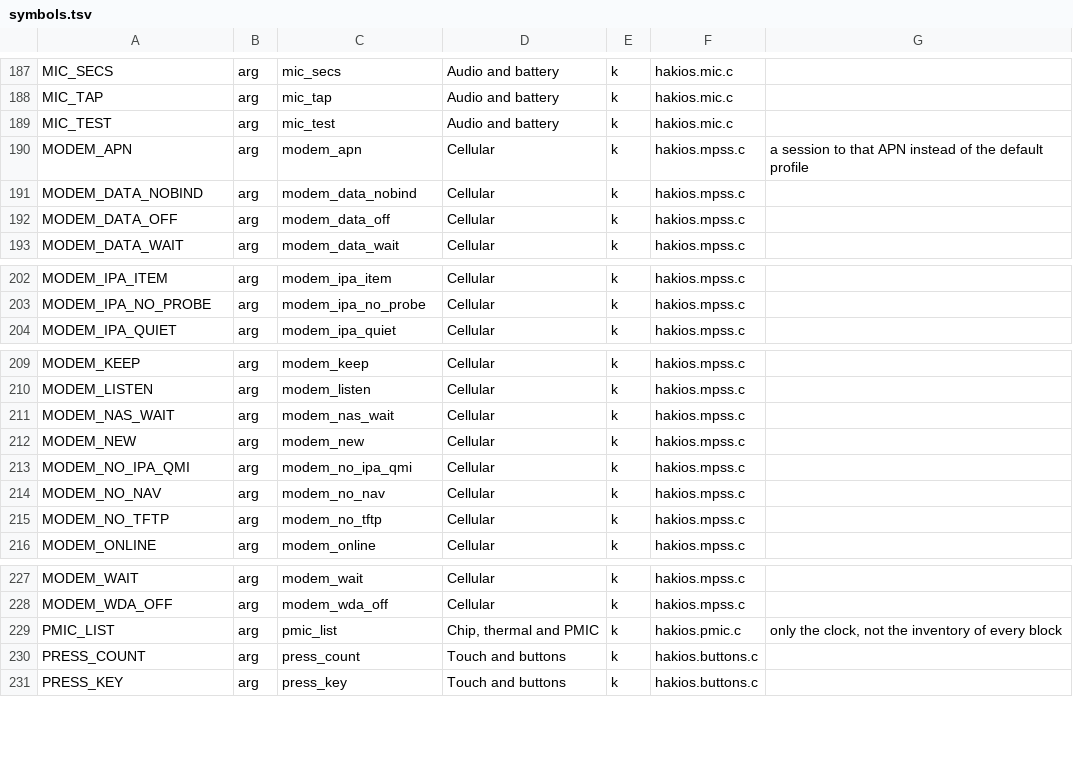
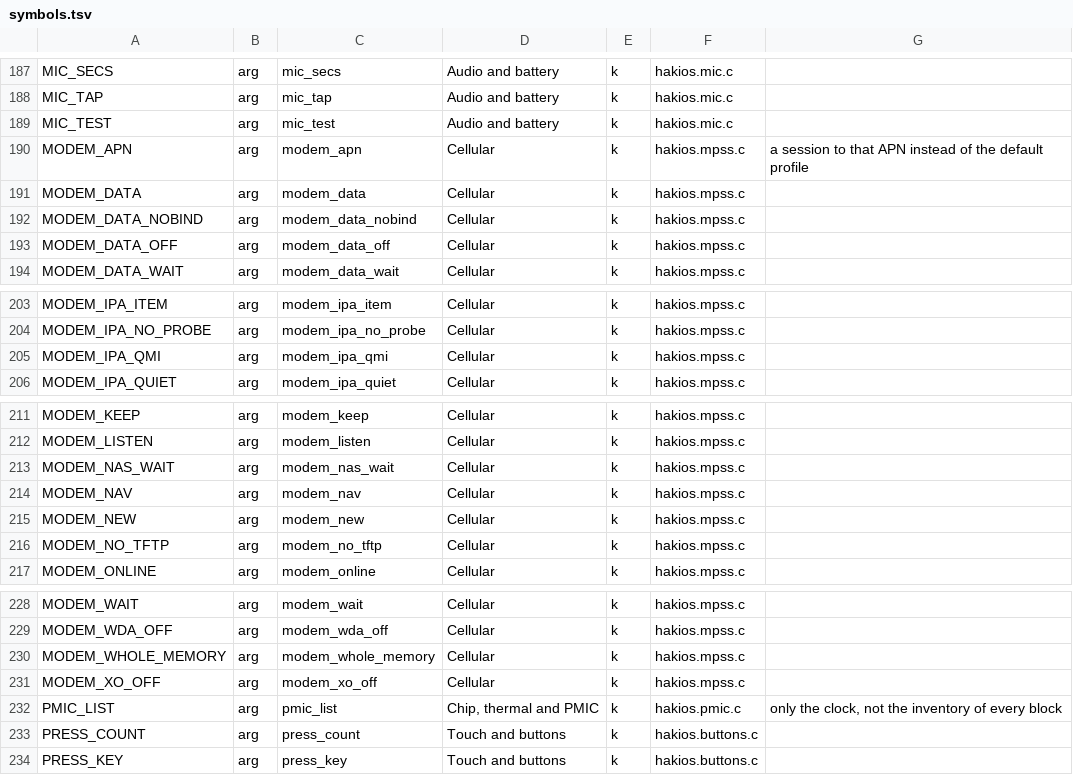
Before and after one commit to rafsanbasunia/ios-garnet, a TSV file: configs/symbols.tsv, drawn as a sheet; only a part is shown, gaps mark what is left out; removed rows and columns are numbered as before the commit, all else as after; the diff names each change by its address in the sheet, - before the commit and + after, or states it on an @@ line.

Commit message:
Cellular: the modem online and registered, signal bars in the status bar
With modem=1 ufs=2 the modem of this phone is started beside the system:
it goes online, finds the SIM cards, registers on LTE and reports the
signal, which the status bar shows. No mobile data (the IPA here is 5.2,
the driver knows 4.11), no SMS, no calls. Off unless asked for: the phone
has to be restarted after a session with it (docs/garnet/CELLULAR.md).

What this phone needed of the modem's driver: TrustZone told the image's
span and not the whole of the modem's memory (the modem never said "up"
otherwise), the image's header handed over from below 4 GB, the rails
cx.lvl and mss.lvl and the clock xo.lvl, its addresses, a shutdown asked
for a second time when the first is refused, and nothing said to the
modem's IPA driver. The network's name is read from the right field and
an empty 5G reading no longer hides the LTE one. The status bar's setters
take the value alone.

pull-firmware.sh pulls the modem's image and what it reads of the firmware
partition; build.sh puts them into the system image when they are there.

```diff
--- a/configs/symbols.tsv
+++ b/configs/symbols.tsv
+row 191: MODEM_DATA | arg | modem_data | Cellular | k | hakios.mpss.c
+row 205: MODEM_IPA_QMI | arg | modem_ipa_qmi | Cellular | k | hakios.mpss.c
+row 214: MODEM_NAV | arg | modem_nav | Cellular | k | hakios.mpss.c
-row 213: MODEM_NO_IPA_QMI | arg | modem_no_ipa_qmi | Cellular | k | hakios.mpss.c
-row 214: MODEM_NO_NAV | arg | modem_no_nav | Cellular | k | hakios.mpss.c
+row 230: MODEM_WHOLE_MEMORY | arg | modem_whole_memory | Cellular | k | hakios.mpss.c
+row 231: MODEM_XO_OFF | arg | modem_xo_off | Cellular | k | hakios.mpss.c
```
Also changed, not shown: 12 other files.
